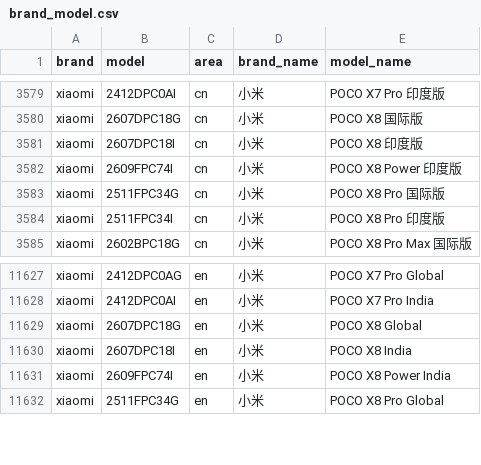
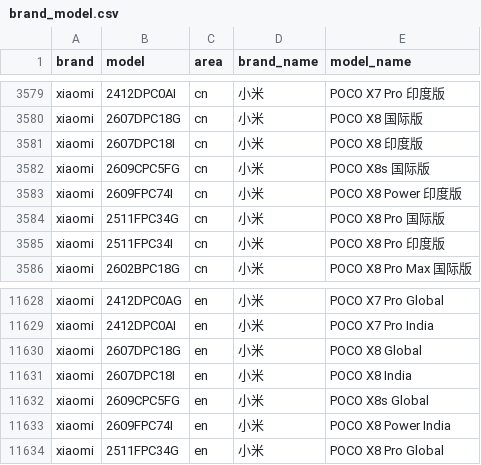
Before and after one commit to ShowMeThe/MobileModels, a CSV file: brand_model.csv, drawn as a sheet; only a part is shown, gaps mark what is left out.

Commit message:
Sync with MobileModels

```diff
--- a/brand_model.csv
+++ b/brand_model.csv
@@ -3581,2 +3581,3 @@ xiaomi,2607DPC18G,cn,小米, POCO X8 国际版
 xiaomi,2607DPC18I,cn,小米, POCO X8 印度版
+xiaomi,2609CPC5FG,cn,小米, POCO X8s 国际版
 xiaomi,2609FPC74I,cn,小米, POCO X8 Power 印度版
@@ -11630,2 +11631,3 @@ xiaomi,2607DPC18G,en,小米, POCO X8 Global
 xiaomi,2607DPC18I,en,小米, POCO X8 India
+xiaomi,2609CPC5FG,en,小米, POCO X8s Global
 xiaomi,2609FPC74I,en,小米, POCO X8 Power India
```
Also changed, not shown: 1 other file.
